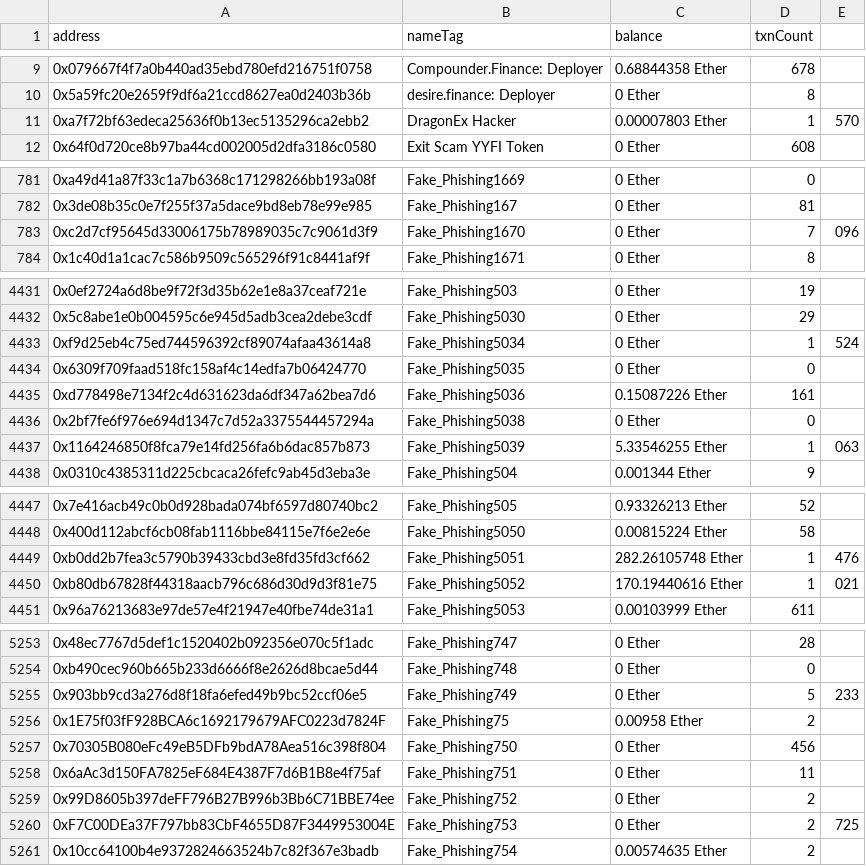
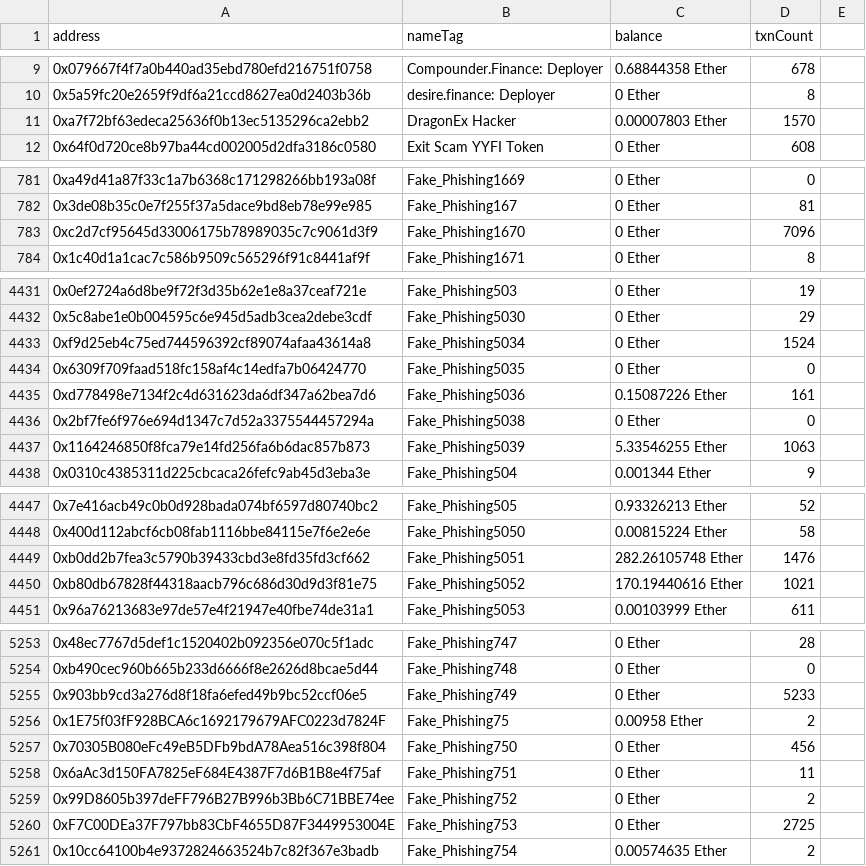
Before and after one commit to dawsbot/eth-labels, a CSV file: src/hack-addresses.csv, drawn as a sheet; only a part is shown, gaps mark what is left out; the diff covers the shown part only.

Commit message:
remove commas from hack csv

```diff
--- a/src/hack-addresses.csv
+++ b/src/hack-addresses.csv
@@ -10,3 +10,3 @@ address,nameTag,balance,txnCount
 0x5a59fc20e2659f9df6a21ccd8627ea0d2403b36b,desire.finance: Deployer,0 Ether,8
-0xa7f72bf63edeca25636f0b13ec5135296ca2ebb2,DragonEx Hacker,0.00007803 Ether,1,570
+0xa7f72bf63edeca25636f0b13ec5135296ca2ebb2,DragonEx Hacker,0.00007803 Ether,1570
 0x64f0d720ce8b97ba44cd002005d2dfa3186c0580,Exit Scam YYFI Token,0 Ether,608
@@ -782,3 +782,3 @@ address,nameTag,balance,txnCount
 0x3de08b35c0e7f255f37a5dace9bd8eb78e99e985,Fake_Phishing167,0 Ether,81
-0xc2d7cf95645d33006175b78989035c7c9061d3f9,Fake_Phishing1670,0 Ether,7,096
+0xc2d7cf95645d33006175b78989035c7c9061d3f9,Fake_Phishing1670,0 Ether,7096
 0x1c40d1a1cac7c586b9509c565296f91c8441af9f,Fake_Phishing1671,0 Ether,8
@@ -4432,3 +4432,3 @@ address,nameTag,balance,txnCount
 0x5c8abe1e0b004595c6e945d5adb3cea2debe3cdf,Fake_Phishing5030,0 Ether,29
-0xf9d25eb4c75ed744596392cf89074afaa43614a8,Fake_Phishing5034,0 Ether,1,524
+0xf9d25eb4c75ed744596392cf89074afaa43614a8,Fake_Phishing5034,0 Ether,1524
 0x6309f709faad518fc158af4c14edfa7b06424770,Fake_Phishing5035,0 Ether,0
@@ -4436,3 +4436,3 @@ address,nameTag,balance,txnCount
 0x2bf7fe6f976e694d1347c7d52a3375544457294a,Fake_Phishing5038,0 Ether,0
-0x1164246850f8fca79e14fd256fa6b6dac857b873,Fake_Phishing5039,5.33546255 Ether,1,063
+0x1164246850f8fca79e14fd256fa6b6dac857b873,Fake_Phishing5039,5.33546255 Ether,1063
 0x0310c4385311d225cbcaca26fefc9ab45d3eba3e,Fake_Phishing504,0.001344 Ether,9
@@ -4448,4 +4448,4 @@ address,nameTag,balance,txnCount
 0x400d112abcf6cb08fab1116bbe84115e7f6e2e6e,Fake_Phishing5050,0.00815224 Ether,58
-0xb0dd2b7fea3c5790b39433cbd3e8fd35fd3cf662,Fake_Phishing5051,282.26105748 Ether,1,476
-0xb80db67828f44318aacb796c686d30d9d3f81e75,Fake_Phishing5052,170.19440616 Ether,1,021
+0xb0dd2b7fea3c5790b39433cbd3e8fd35fd3cf662,Fake_Phishing5051,282.26105748 Ether,1476
+0xb80db67828f44318aacb796c686d30d9d3f81e75,Fake_Phishing5052,170.19440616 Ether,1021
 0x96a76213683e97de57e4f21947e40fbe74de31a1,Fake_Phishing5053,0.00103999 Ether,611
@@ -5254,3 +5254,3 @@ address,nameTag,balance,txnCount
 0xb490cec960b665b233d6666f8e2626d8bcae5d44,Fake_Phishing748,0 Ether,0
-0x903bb9cd3a276d8f18fa6efed49b9bc52ccf06e5,Fake_Phishing749,0 Ether,5,233
+0x903bb9cd3a276d8f18fa6efed49b9bc52ccf06e5,Fake_Phishing749,0 Ether,5233
 0x1E75f03fF928BCA6c1692179679AFC0223d7824F,Fake_Phishing75,0.00958 Ether,2
@@ -5259,3 +5259,3 @@ address,nameTag,balance,txnCount
 0x99D8605b397deFF796B27B996b3Bb6C71BBE74ee,Fake_Phishing752,0 Ether,2
-0xF7C00DEa37F797bb83CbF4655D87F3449953004E,Fake_Phishing753,0 Ether,2,725
+0xF7C00DEa37F797bb83CbF4655D87F3449953004E,Fake_Phishing753,0 Ether,2725
 0x10cc64100b4e9372824663524b7c82f367e3badb,Fake_Phishing754,0.00574635 Ether,2
```
Also changed, not shown: 46 edited cells elsewhere in this file.
